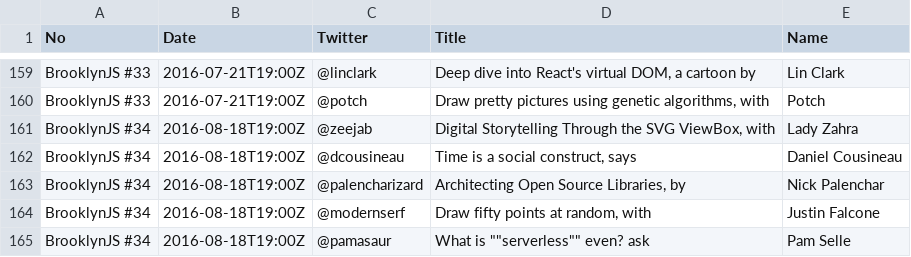
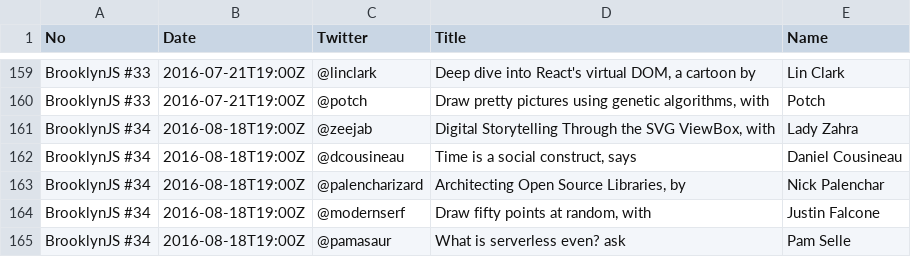
Before and after one commit to brooklynjs/brooklynjs.github.io, a CSV file: speakers.csv, drawn as a sheet; only a part is shown, gaps mark what is left out.

Commit message:
Update speakers.csv

```diff
--- a/speakers.csv
+++ b/speakers.csv
@@ -164,2 +164,2 @@ BrooklynJS #34,2016-08-18T19:00Z,@palencharizard,"Architecting Open Source Libra
 BrooklynJS #34,2016-08-18T19:00Z,@modernserf,"Draw fifty points at random, with",Justin Falcone
-BrooklynJS #34,2016-08-18T19:00Z,@pamasaur,What is ""serverless"" even? ask,Pam Selle
+BrooklynJS #34,2016-08-18T19:00Z,@pamasaur,What is serverless even? ask,Pam Selle
```
